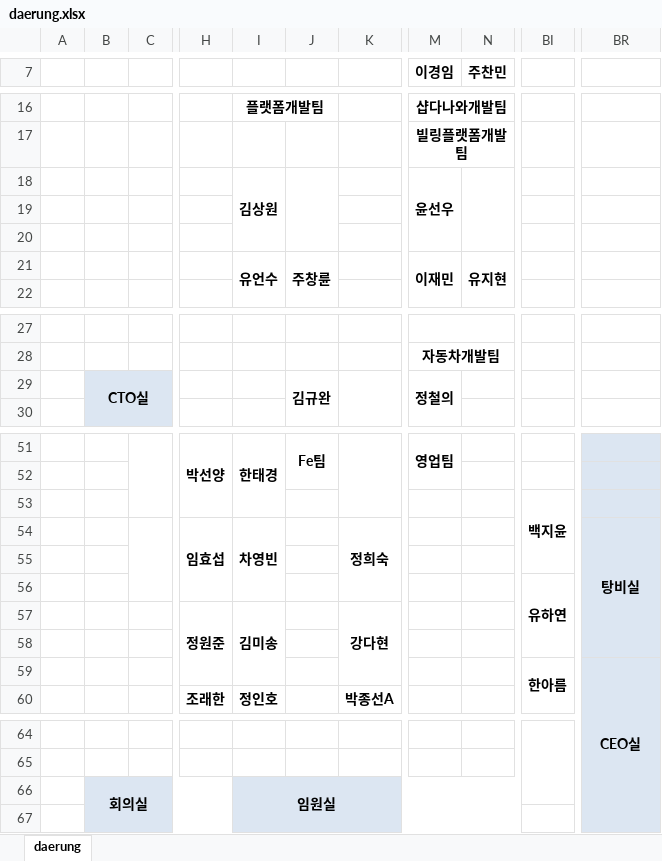
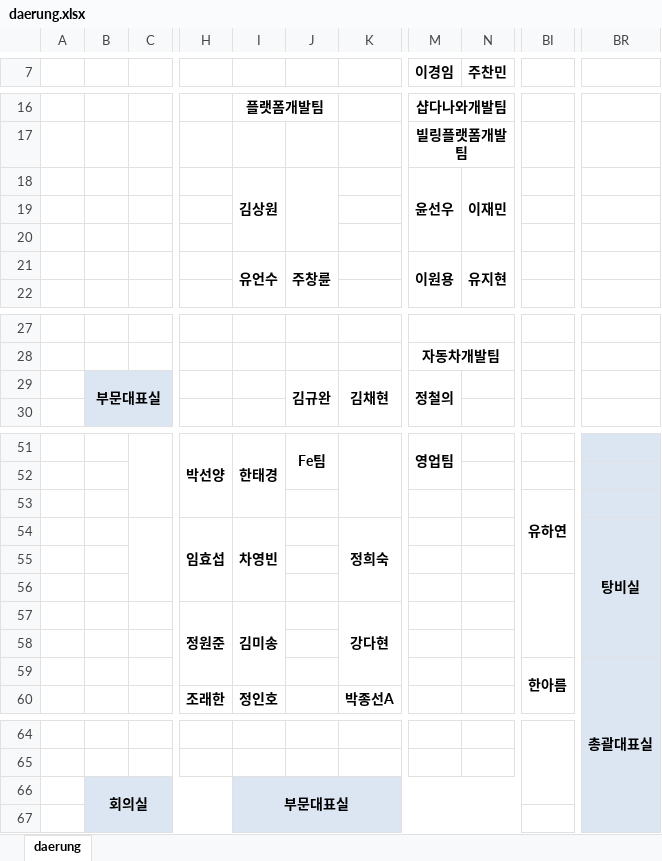
Before and after one commit to Cowave-Office/office-map, an Excel workbook: daerung.xlsx, sheet daerung, drawn as a sheet; only a part is shown, gaps mark what is left out; values as stored, in another font and other column widths than the file's, no borders; the diff names each change by its address in the sheet, - before the commit and + after, or states it on an @@ line.

Commit message:
Add files via upload

```diff
--- a/daerung.xlsx (sheet daerung)
+++ b/daerung.xlsx (sheet daerung)
-N18 (주찬민): (empty)
+N18 (주찬민): 이재민
-M21 (이경임): 이재민
+M21 (이경임): 이원용
-B29: CTO실
+B29: 부문대표실
-K29: (empty)
+K29: 김채현
-BI53: 백지윤
+BI53: 유하연
-BI56: 유하연
+BI56: (empty)
-BR59: CEO실
+BR59: 총괄대표실
-I66: 임원실
+I66: 부문대표실
```
